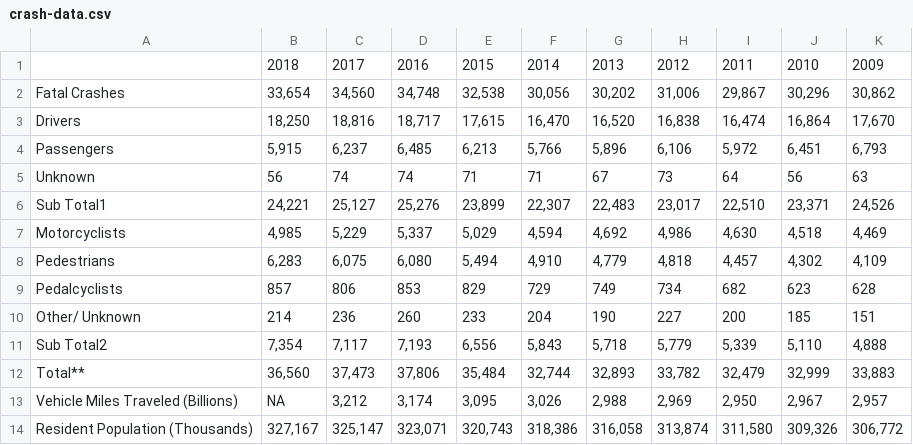
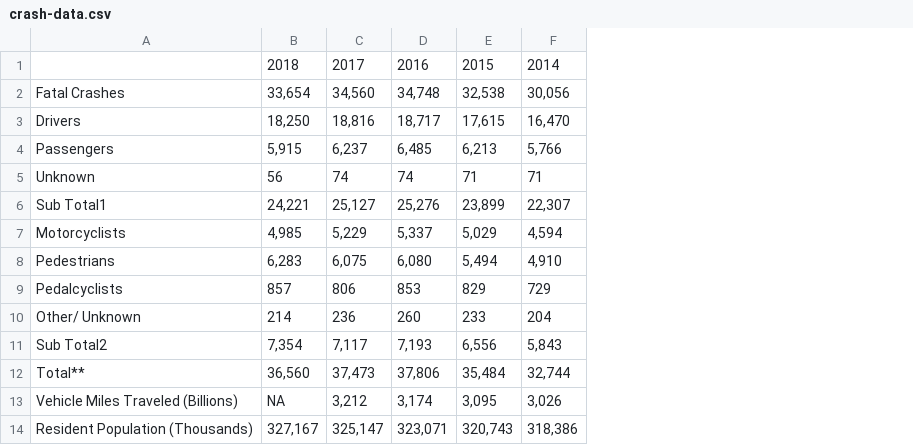
Before and after one commit to JackRossProjects/Traffic-Fatality-Analysis, a CSV file: crash-data.csv, drawn as a sheet; only a part is shown; the diff names each change by its address in the sheet, - before the commit and + after, or states it on an @@ line.

Commit message:
Add files via upload

```diff
--- a/crash-data.csv
+++ b/crash-data.csv
-column G, rows 1-14: 2013 | 30,202 | 16,520 | 5,896 | 67 | 22,483 | 4,692 | 4,779 | 749 | 190 | 5,718 | 32,893 | 2,988 | 316,058
-column H, rows 1-14: 2012 | 31,006 | 16,838 | 6,106 | 73 | 23,017 | 4,986 | 4,818 | 734 | 227 | 5,779 | 33,782 | 2,969 | 313,874
-column I, rows 1-14: 2011 | 29,867 | 16,474 | 5,972 | 64 | 22,510 | 4,630 | 4,457 | 682 | 200 | 5,339 | 32,479 | 2,950 | 311,580
-column J, rows 1-14: 2010 | 30,296 | 16,864 | 6,451 | 56 | 23,371 | 4,518 | 4,302 | 623 | 185 | 5,110 | 32,999 | 2,967 | 309,326
-column K, rows 1-14: 2009 | 30,862 | 17,670 | 6,793 | 63 | 24,526 | 4,469 | 4,109 | 628 | 151 | 4,888 | 33,883 | 2,957 | 306,772
```
